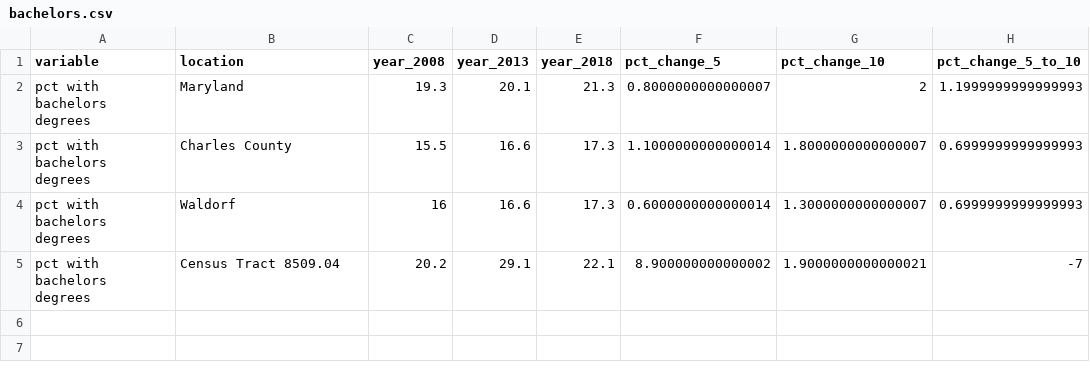
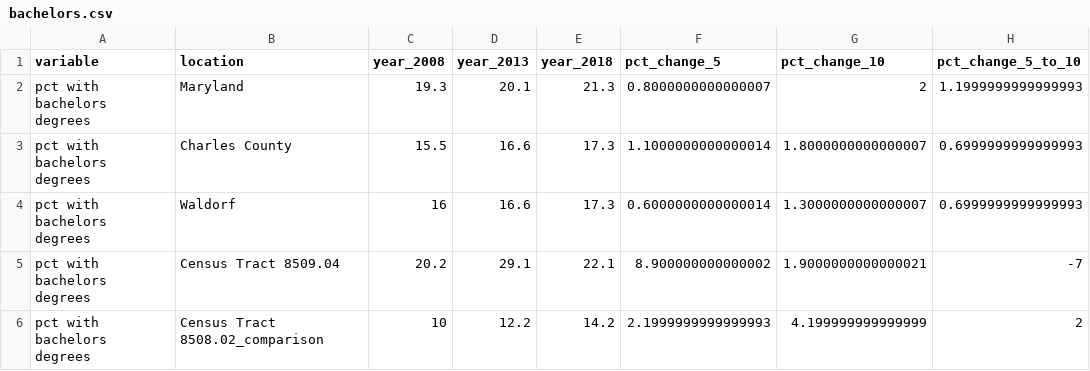
Before and after one commit to Dmanfre/enterprise_capstone, a CSV file: washington_county_data/bachelors.csv, drawn as a sheet; the diff names each change by its address in the sheet, - before the commit and + after, or states it on an @@ line.

Commit message:
added comparison tract

```diff
--- a/washington_county_data/bachelors.csv
+++ b/washington_county_data/bachelors.csv
+row 6: pct with bachelors degrees | Census Tract 8508.02_comparison | 10 | 12.2 | 14.2 | 2.1999999999999993 | 4.199999999999999 | 2
```
Also changed, not shown: washington_county_data/income.csv, washington_county_data/medi_home_value.csv, 6 other files.
